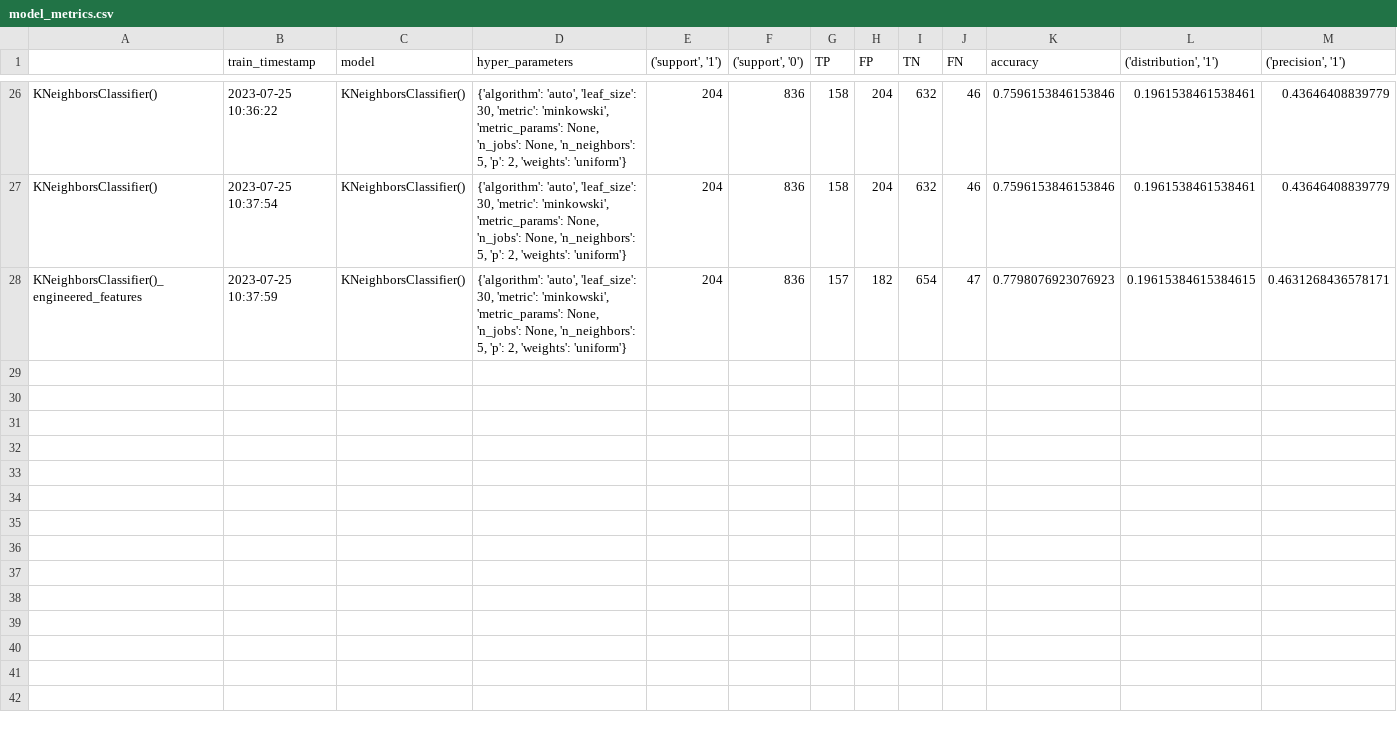
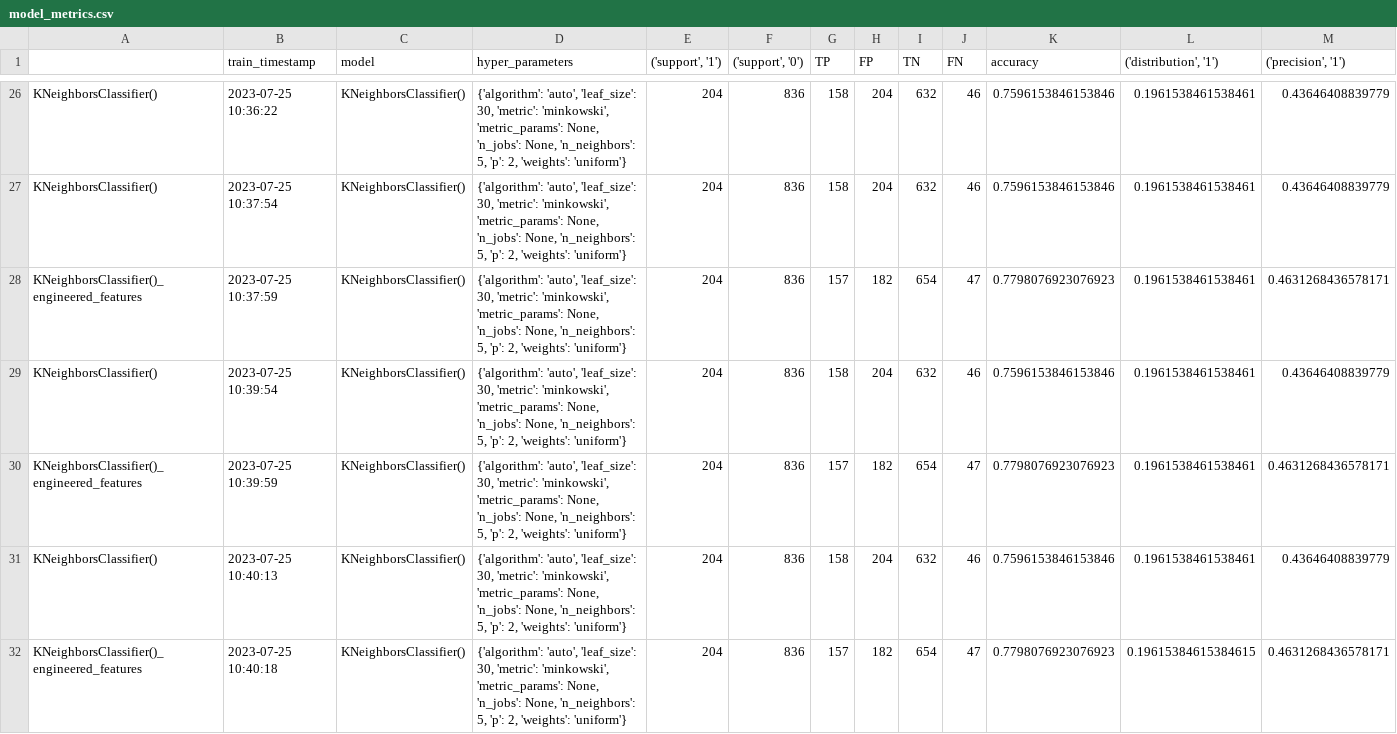
Before and after one commit to dormeir999/Cracking_Your_First_Data_Science_Project_course, a CSV file: model_metrics.csv, drawn as a sheet; only a part is shown, gaps mark what is left out; addresses are those after the commit; rows hold the shown columns only; the diff names each change by its address in the sheet, - before the commit and + after, or states it on an @@ line.

Commit message:
again, fixed plots size

```diff
--- a/model_metrics.csv
+++ b/model_metrics.csv
+row 28: KNeighborsClassifier()_engineered_features | 2023-07-25 10:37:59 | KNeighborsClassifier() | {'algorithm': 'auto', 'leaf_size': 30, 'metric': 'minkowski', 'metric_params': None, 'n_jobs': None, 'n_neighbors': 5, 'p': 2, 'weights': 'uniform'} | 204 | 836 | 157 | 182 | 654 | 47 | 0.7798076923076923 | 0.1961538461538461 | 0.4631268436578171
+row 29: KNeighborsClassifier() | 2023-07-25 10:39:54 | KNeighborsClassifier() | {'algorithm': 'auto', 'leaf_size': 30, 'metric': 'minkowski', 'metric_params': None, 'n_jobs': None, 'n_neighbors': 5, 'p': 2, 'weights': 'uniform'} | 204 | 836 | 158 | 204 | 632 | 46 | 0.7596153846153846 | 0.1961538461538461 | 0.43646408839779
+row 30: KNeighborsClassifier()_engineered_features | 2023-07-25 10:39:59 | KNeighborsClassifier() | {'algorithm': 'auto', 'leaf_size': 30, 'metric': 'minkowski', 'metric_params': None, 'n_jobs': None, 'n_neighbors': 5, 'p': 2, 'weights': 'uniform'} | 204 | 836 | 157 | 182 | 654 | 47 | 0.7798076923076923 | 0.1961538461538461 | 0.4631268436578171
+row 31: KNeighborsClassifier() | 2023-07-25 10:40:13 | KNeighborsClassifier() | {'algorithm': 'auto', 'leaf_size': 30, 'metric': 'minkowski', 'metric_params': None, 'n_jobs': None, 'n_neighbors': 5, 'p': 2, 'weights': 'uniform'} | 204 | 836 | 158 | 204 | 632 | 46 | 0.7596153846153846 | 0.1961538461538461 | 0.43646408839779
-B32 (train_timestamp): 2023-07-25 10:37:59
+B32 (train_timestamp): 2023-07-25 10:40:18
```
Also changed, not shown: 1 other file.
